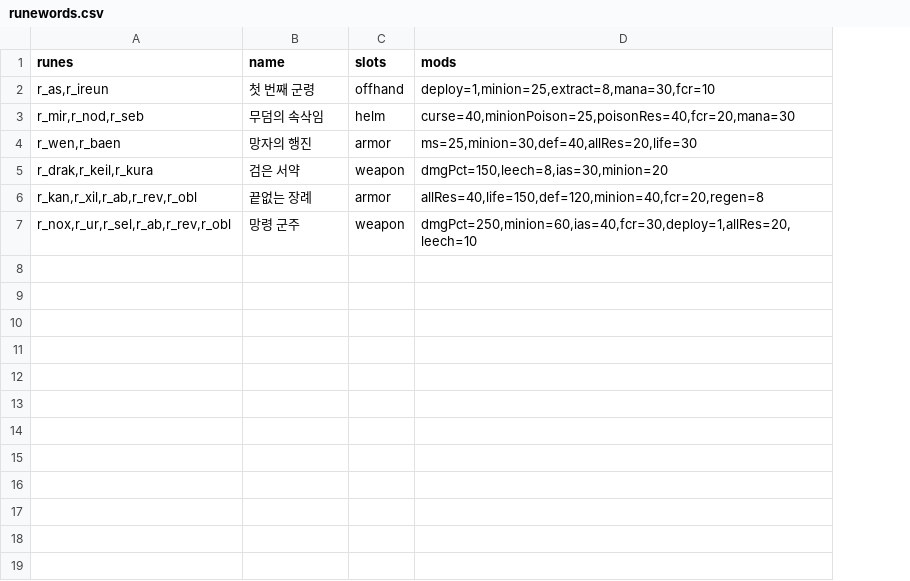
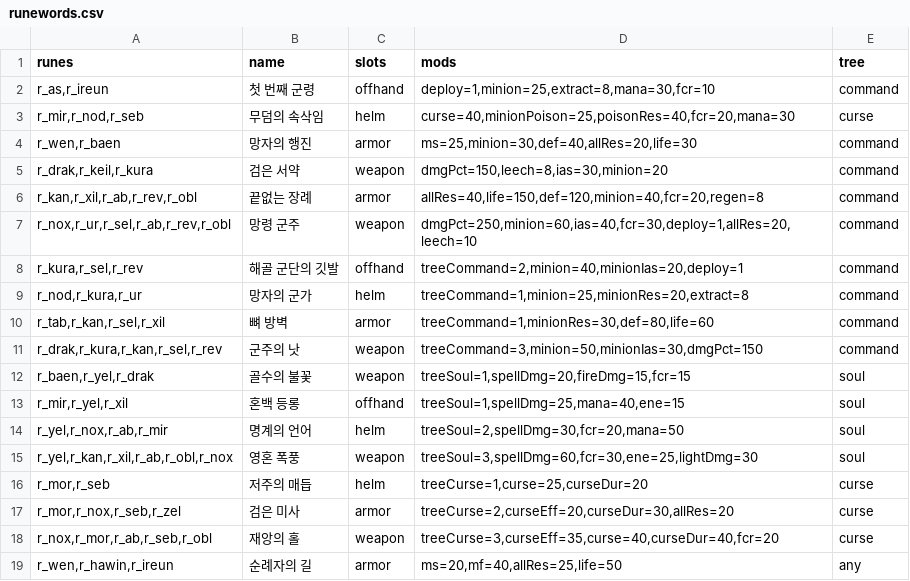
Before and after one commit to mogoshop/catch-and-keep, a CSV file: data/runewords.csv, drawn as a sheet; the diff names each change by its address in the sheet, - before the commit and + after, or states it on an @@ line.

```diff
--- a/data/runewords.csv
+++ b/data/runewords.csv
+column E (tree), rows 2-7: command | curse | command | command | command | command
+row 8: r_kura,r_sel,r_rev | 해골 군단의 깃발 | offhand | treeCommand=2,minion=40,minionIas=20,deploy=1 | command
+row 9: r_nod,r_kura,r_ur | 망자의 군가 | helm | treeCommand=1,minion=25,minionRes=20,extract=8 | command
+row 10: r_tab,r_kan,r_sel,r_xil | 뼈 방벽 | armor | treeCommand=1,minionRes=30,def=80,life=60 | command
+row 11: r_drak,r_kura,r_kan,r_sel,r_rev | 군주의 낫 | weapon | treeCommand=3,minion=50,minionIas=30,dmgPct=150 | command
+row 12: r_baen,r_yel,r_drak | 골수의 불꽃 | weapon | treeSoul=1,spellDmg=20,fireDmg=15,fcr=15 | soul
+row 13: r_mir,r_yel,r_xil | 혼백 등롱 | offhand | treeSoul=1,spellDmg=25,mana=40,ene=15 | soul
+row 14: r_yel,r_nox,r_ab,r_mir | 명계의 언어 | helm | treeSoul=2,spellDmg=30,fcr=20,mana=50 | soul
+row 15: r_yel,r_kan,r_xil,r_ab,r_obl,r_nox | 영혼 폭풍 | weapon | treeSoul=3,spellDmg=60,fcr=30,ene=25,lightDmg=30 | soul
+row 16: r_mor,r_seb | 저주의 매듭 | helm | treeCurse=1,curse=25,curseDur=20 | curse
+row 17: r_mor,r_nox,r_seb,r_zel | 검은 미사 | armor | treeCurse=2,curseEff=20,curseDur=30,allRes=20 | curse
+row 18: r_nox,r_mor,r_ab,r_seb,r_obl | 재앙의 홀 | weapon | treeCurse=3,curseEff=35,curse=40,curseDur=40,fcr=20 | curse
+row 19: r_wen,r_hawin,r_ireun | 순례자의 길 | armor | ms=20,mf=40,allRes=25,life=50 | any
```
Also changed, not shown: data/achievements.csv, data/item_set_pieces.csv, 18 other files.
